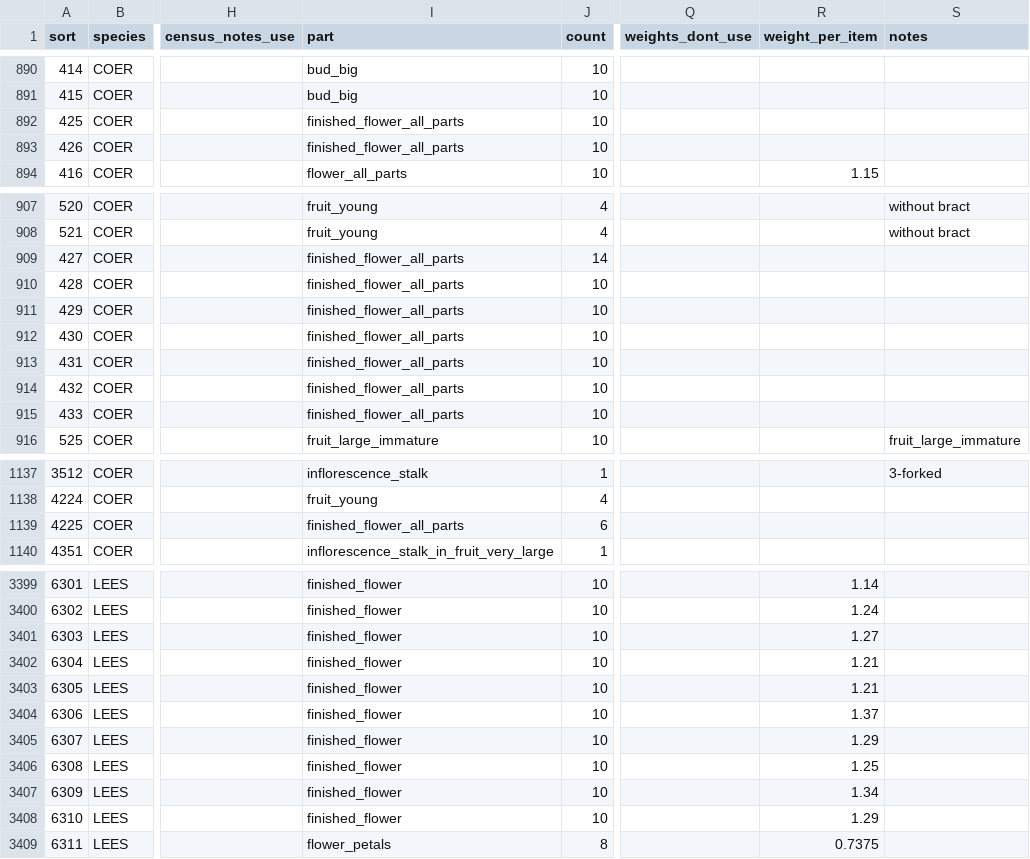
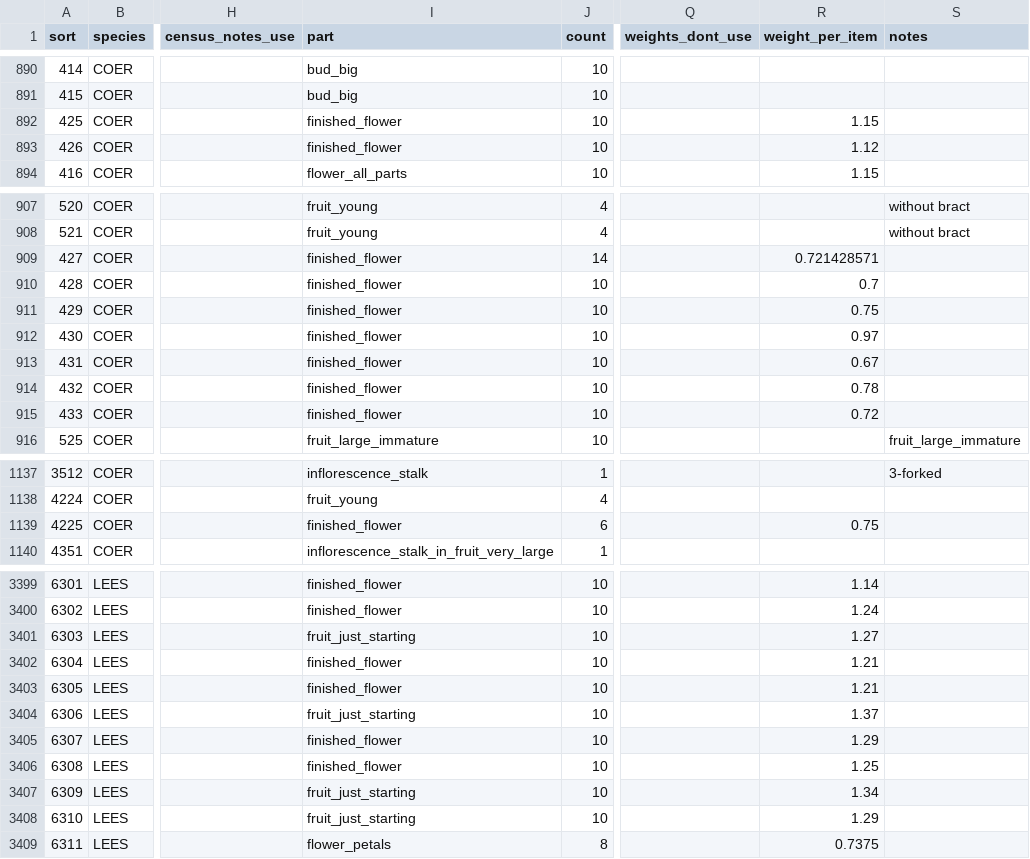
Before and after one commit to dfalster/Reproductive_Allocation_Kuringgai, a CSV file: data/flower_parts.csv, drawn as a sheet; only a part is shown, gaps mark what is left out; the diff names each change by its address in the sheet, - before the commit and + after, or states it on an @@ line.

```diff
--- a/data/flower_parts.csv
+++ b/data/flower_parts.csv
-I892:I893 (part): finished_flower_all_parts
+I892:I893 (part): finished_flower
-R892 (weight_per_item): (empty)
+R892 (weight_per_item): 1.15
-R893 (weight_per_item): (empty)
+R893 (weight_per_item): 1.12
-I909:I915 (part): finished_flower_all_parts
+I909:I915 (part): finished_flower
-R909 (weight_per_item): (empty)
+R909 (weight_per_item): 0.721428571
-R910 (weight_per_item): (empty)
+R910 (weight_per_item): 0.7
-R911 (weight_per_item): (empty)
+R911 (weight_per_item): 0.75
-R912 (weight_per_item): (empty)
+R912 (weight_per_item): 0.97
-R913 (weight_per_item): (empty)
+R913 (weight_per_item): 0.67
-R914 (weight_per_item): (empty)
+R914 (weight_per_item): 0.78
-R915 (weight_per_item): (empty)
+R915 (weight_per_item): 0.72
-I1139 (part): finished_flower_all_parts
+I1139 (part): finished_flower
-R1139 (weight_per_item): (empty)
+R1139 (weight_per_item): 0.75
-I3401 (part): finished_flower
+I3401 (part): fruit_just_starting
-I3404 (part): finished_flower
+I3404 (part): fruit_just_starting
-I3407:I3408 (part): finished_flower
+I3407:I3408 (part): fruit_just_starting
```
Also changed, not shown: data/2013_Kuringgai_harvest.csv, 5 other files.
